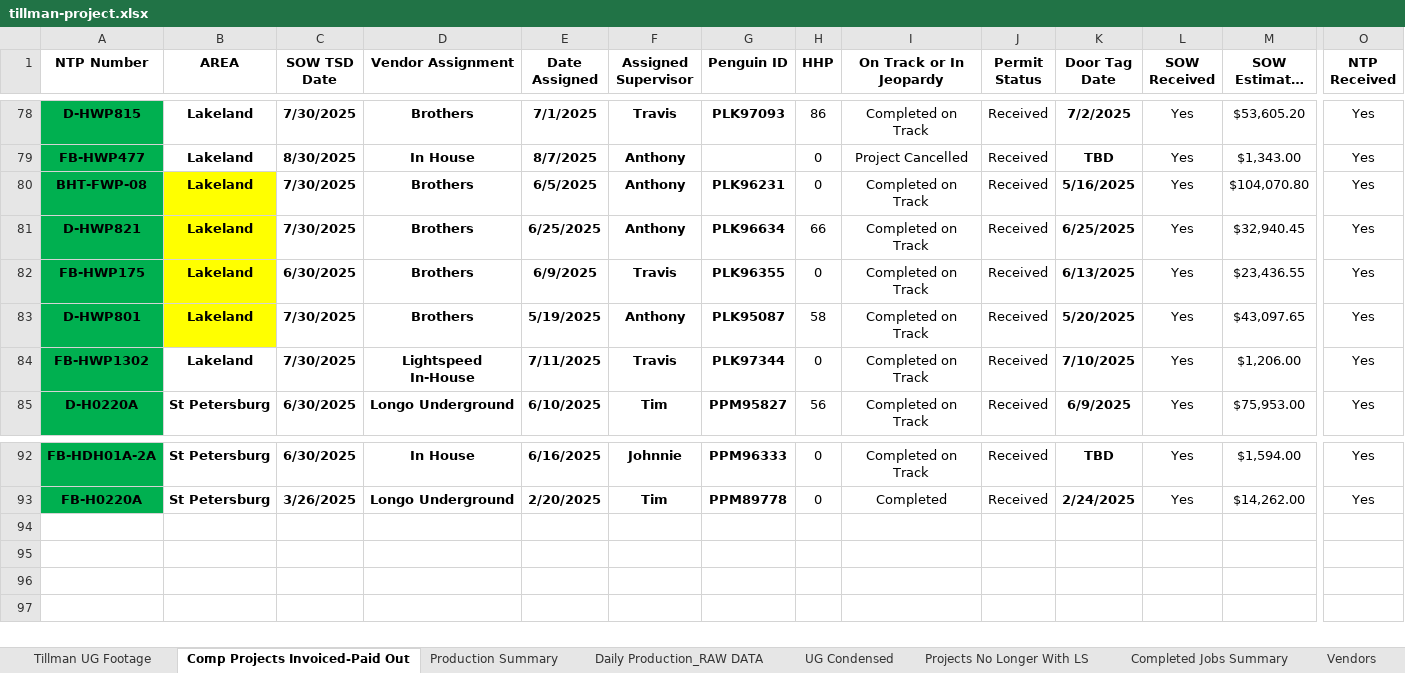
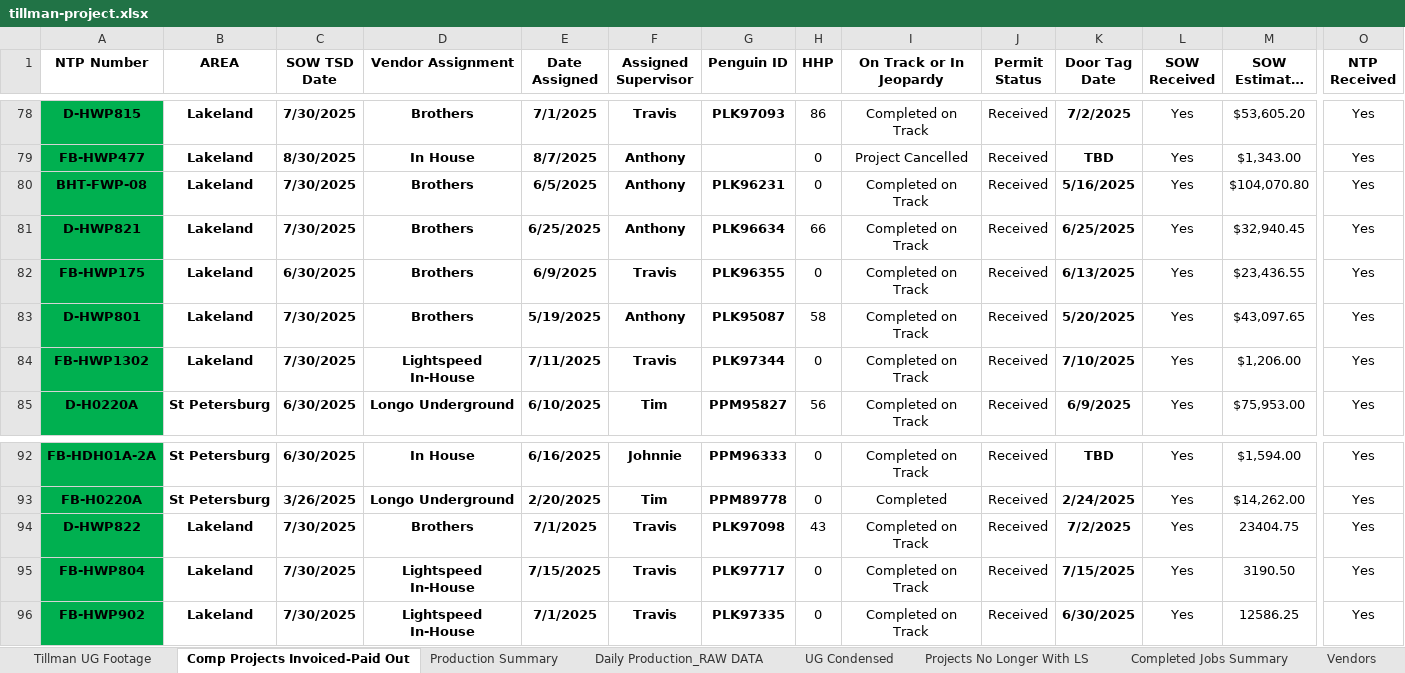
Before and after one commit to JCKraus1/Tillman-Dashboard, an Excel workbook: tillman-project.xlsx, sheet Comp Projects Invoiced-Paid Out, drawn as a sheet; only a part is shown, gaps mark what is left out; long unchanged cells end in …; values as stored, in another font and other column widths than the file's, no borders; table styles not drawn; rows hold the shown columns only; the diff names each change by its address in the sheet, - before the commit and + after, or states it on an @@ line.

```diff
--- a/tillman-project.xlsx (sheet Comp Projects Invoiced-Paid Out)
+++ b/tillman-project.xlsx (sheet Comp Projects Invoiced-Paid Out)
-B80:B83 fill: #FFFF00
+B80:B83 fill: none
+row 94: D-HWP822 | Lakeland | 7/30/2025 | Brothers | 7/1/2025 | Travis | PLK97098 | 43 | Completed on Track | Received | 7/2/2025 | Yes | 23404.75 | Yes
+row 95: FB-HWP804 | Lakeland | 7/30/2025 | Lightspeed In-House | 7/15/2025 | Travis | PLK97717 | 0 | Completed on Track | Received | 7/15/2025 | Yes | 3190.50 | Yes
+row 96: FB-HWP902 | Lakeland | 7/30/2025 | Lightspeed In-House | 7/1/2025 | Travis | PLK97335 | 0 | Completed on Track | Received | 6/30/2025 | Yes | 12586.25 | Yes
```
Also changed, not shown: sheet Tillman UG Footage, sheet Production Summary, sheet Daily Production_RAW DATA, formulas that keep their value.
